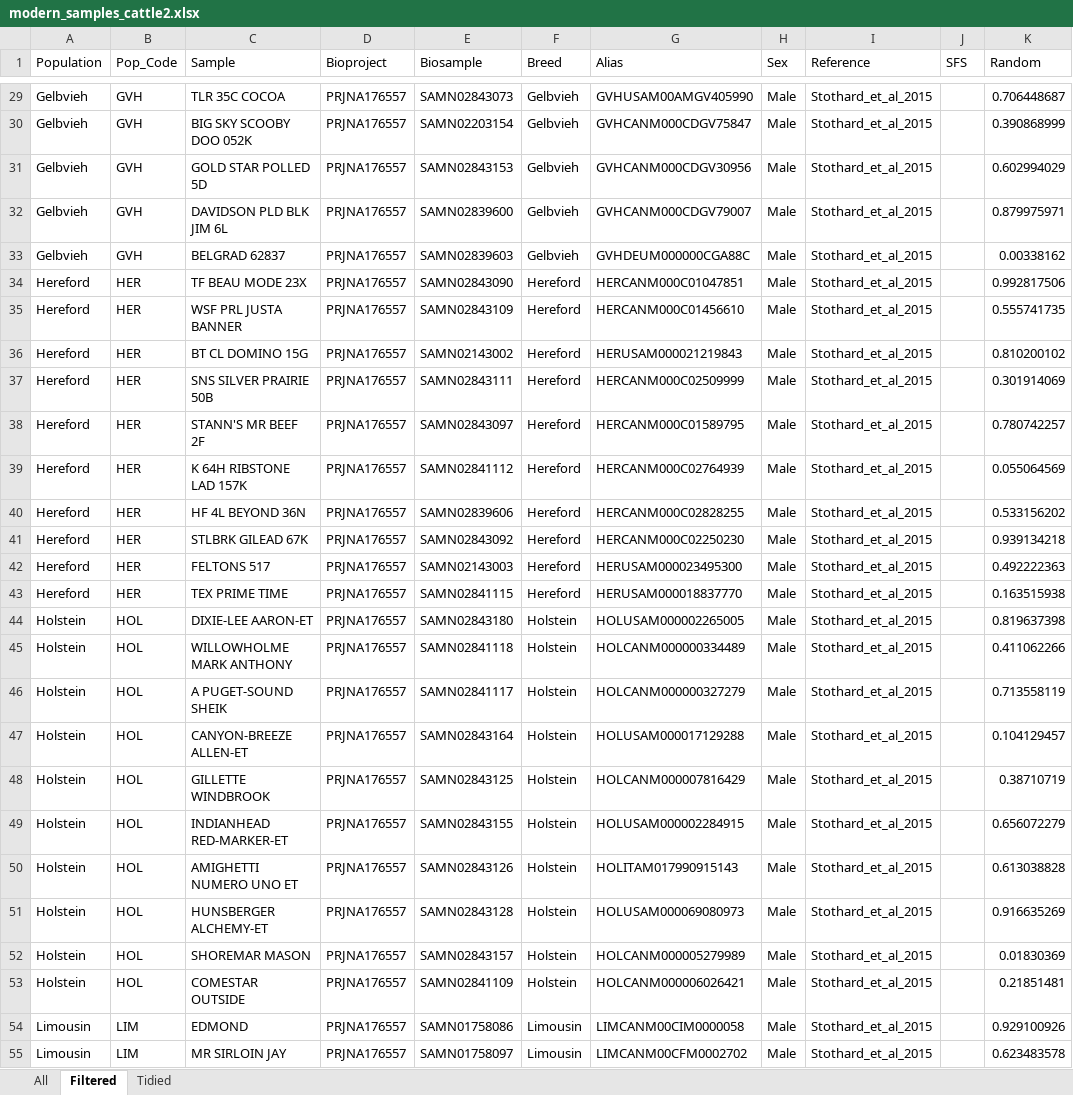
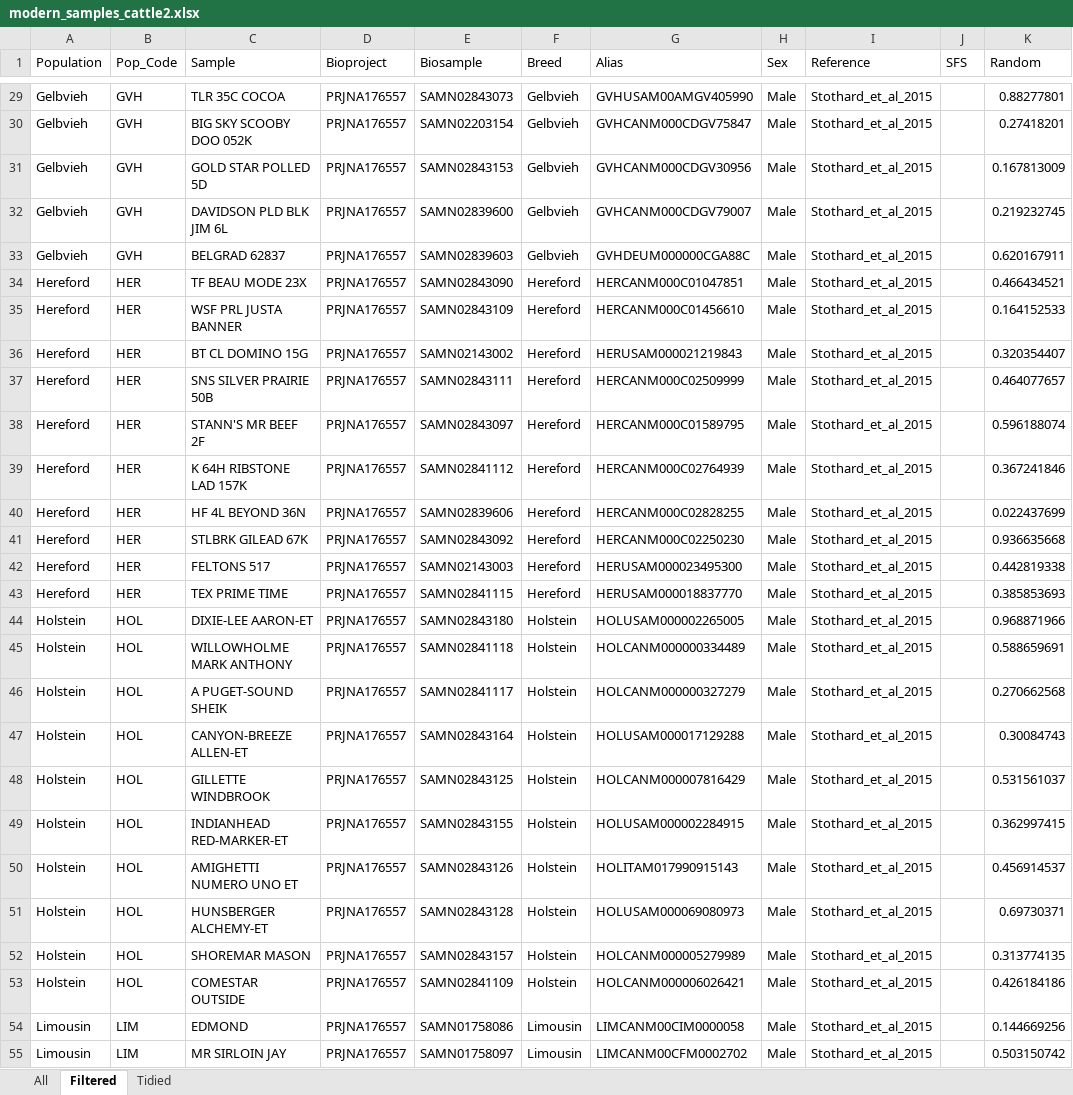
Before and after one commit to ekirving/alleletraj, an Excel workbook: data/modern_samples_cattle2.xlsx, sheet Filtered, drawn as a sheet; only a part is shown, gaps mark what is left out; values as stored, in another font and other column widths than the file's, no borders; the diff covers the shown part only; the diff names each change by its address in the sheet, - before the commit and + after, or states it on an @@ line.

```diff
--- a/data/modern_samples_cattle2.xlsx (sheet Filtered)
+++ b/data/modern_samples_cattle2.xlsx (sheet Filtered)
-K29 (Random): 0.706448687
+K29 (Random): 0.88277801
-K30 (Random): 0.390868999
+K30 (Random): 0.27418201
-K31 (Random): 0.602994029
+K31 (Random): 0.167813009
-K32 (Random): 0.879975971
+K32 (Random): 0.219232745
-K33 (Random): 0.00338162
+K33 (Random): 0.620167911
-K34 (Random): 0.992817506
+K34 (Random): 0.466434521
-K35 (Random): 0.555741735
+K35 (Random): 0.164152533
-K36 (Random): 0.810200102
+K36 (Random): 0.320354407
-K37 (Random): 0.301914069
+K37 (Random): 0.464077657
-K38 (Random): 0.780742257
+K38 (Random): 0.596188074
-K39 (Random): 0.055064569
+K39 (Random): 0.367241846
-K40 (Random): 0.533156202
+K40 (Random): 0.022437699
-K41 (Random): 0.939134218
+K41 (Random): 0.936635668
-K42 (Random): 0.492222363
+K42 (Random): 0.442819338
-K43 (Random): 0.163515938
+K43 (Random): 0.385853693
-K44 (Random): 0.819637398
+K44 (Random): 0.968871966
-K45 (Random): 0.411062266
+K45 (Random): 0.588659691
-K46 (Random): 0.713558119
+K46 (Random): 0.270662568
-K47 (Random): 0.104129457
+K47 (Random): 0.30084743
-K48 (Random): 0.38710719
+K48 (Random): 0.531561037
-K49 (Random): 0.656072279
+K49 (Random): 0.362997415
-K50 (Random): 0.613038828
+K50 (Random): 0.456914537
-K51 (Random): 0.916635269
+K51 (Random): 0.69730371
-K52 (Random): 0.01830369
+K52 (Random): 0.313774135
-K53 (Random): 0.21851481
+K53 (Random): 0.426184186
-K54 (Random): 0.929100926
+K54 (Random): 0.144669256
-K55 (Random): 0.623483578
+K55 (Random): 0.503150742
```
Also changed, not shown: 70 edited cells elsewhere in this sheet, sheet Tidied, 1 other file.
